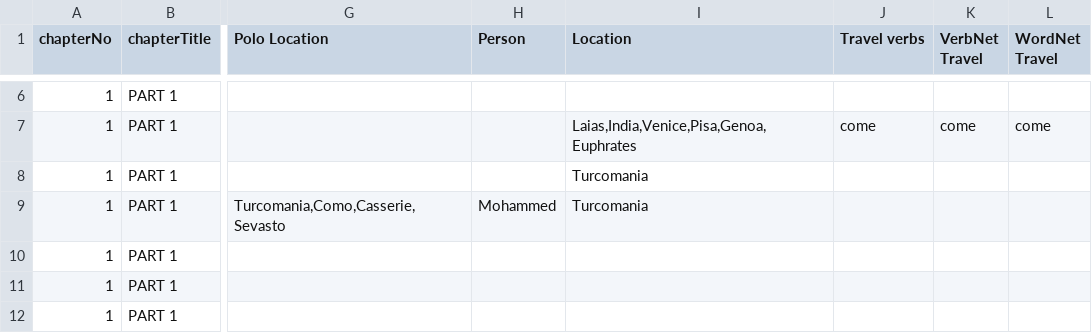
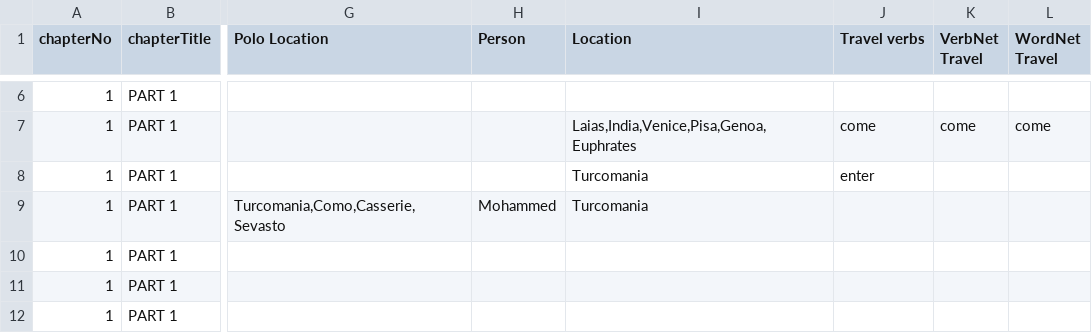
Before and after one commit to rutabakhda/retracing-the-travelogue, a CSV file: results/hugh-murray/part2/geograhpic-path-extraction/part2-annotated-with-verbs.csv, drawn as a sheet; only a part is shown, gaps mark what is left out; the diff names each change by its address in the sheet, - before the commit and + after, or states it on an @@ line.

Commit message:
travel phrases and travel location extraction

```diff
--- a/results/hugh-murray/part2/geograhpic-path-extraction/part2-annotated-with-verbs.csv
+++ b/results/hugh-murray/part2/geograhpic-path-extraction/part2-annotated-with-verbs.csv
-J8 (Travel verbs): (empty)
+J8 (Travel verbs): enter
```
Also changed, not shown: 7 other files.
